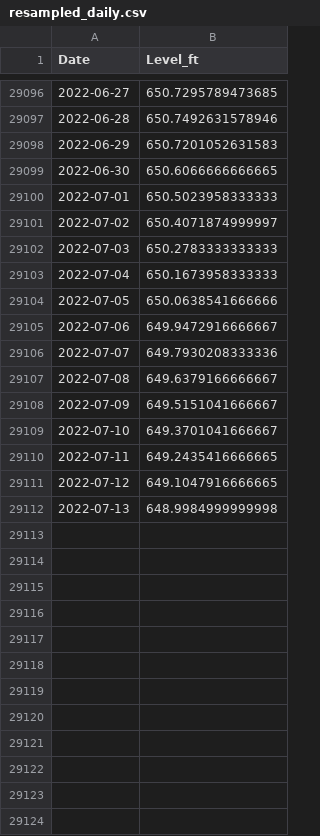
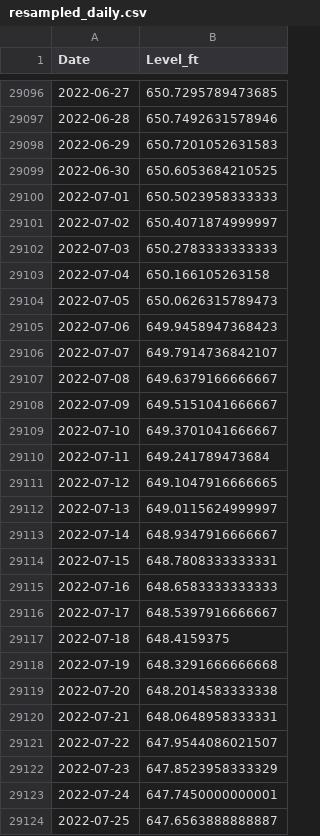
Before and after one commit to bthaman/usgs_lake_levels, a CSV file: resampled_daily.csv, drawn as a sheet; only a part is shown, gaps mark what is left out.

```diff
--- a/resampled_daily.csv
+++ b/resampled_daily.csv
@@ -29098,3 +29098,3 @@ Date,Level_ft
 2022-06-29,650.7201052631583
-2022-06-30,650.6066666666665
+2022-06-30,650.6053684210525
 2022-07-01,650.5023958333333
@@ -29102,6 +29102,6 @@ Date,Level_ft
 2022-07-03,650.2783333333333
-2022-07-04,650.1673958333333
-2022-07-05,650.0638541666666
-2022-07-06,649.9472916666667
-2022-07-07,649.7930208333336
+2022-07-04,650.166105263158
+2022-07-05,650.0626315789473
+2022-07-06,649.9458947368423
+2022-07-07,649.7914736842107
 2022-07-08,649.6379166666667
@@ -29109,4 +29109,16 @@ Date,Level_ft
 2022-07-10,649.3701041666667
-2022-07-11,649.2435416666665
+2022-07-11,649.241789473684
 2022-07-12,649.1047916666665
-2022-07-13,648.9984999999998
+2022-07-13,649.0115624999997
+2022-07-14,648.9347916666667
+2022-07-15,648.7808333333331
+2022-07-16,648.6583333333333
+2022-07-17,648.5397916666667
+2022-07-18,648.4159375
+2022-07-19,648.3291666666668
+2022-07-20,648.2014583333338
+2022-07-21,648.0648958333331
+2022-07-22,647.9544086021507
+2022-07-23,647.8523958333329
+2022-07-24,647.7450000000001
+2022-07-25,647.6563888888887
```
Also changed, not shown: resampled_monthly.csv, 8 other files.
